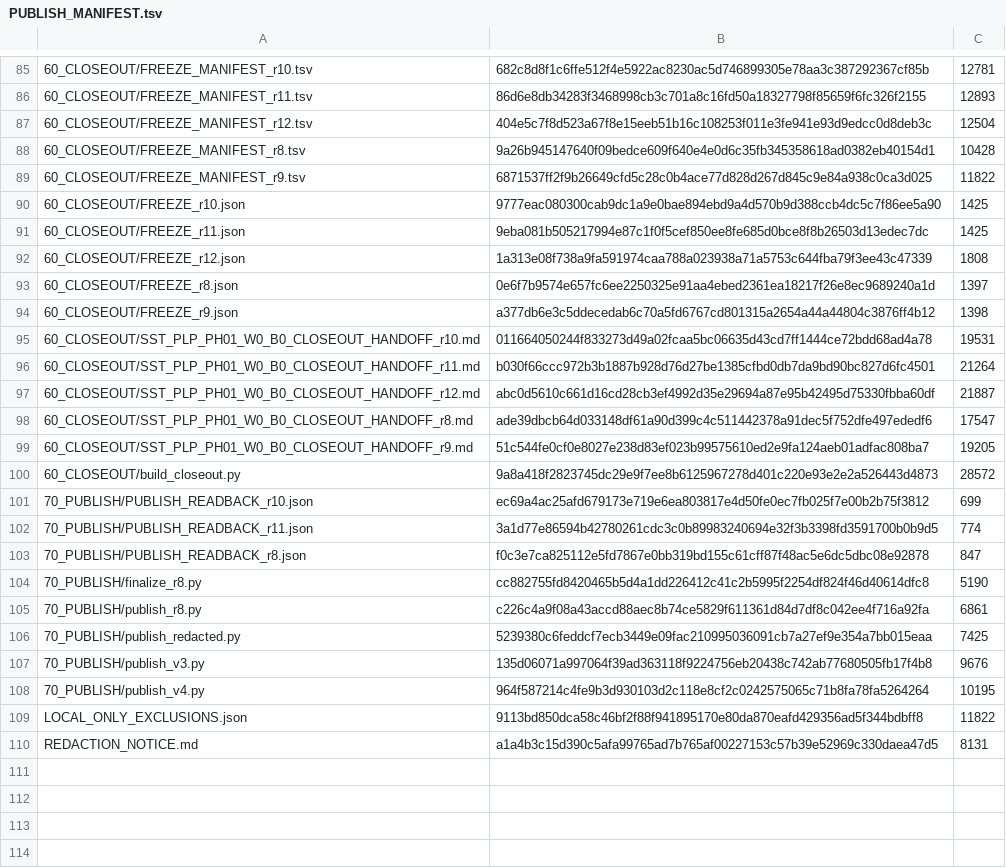
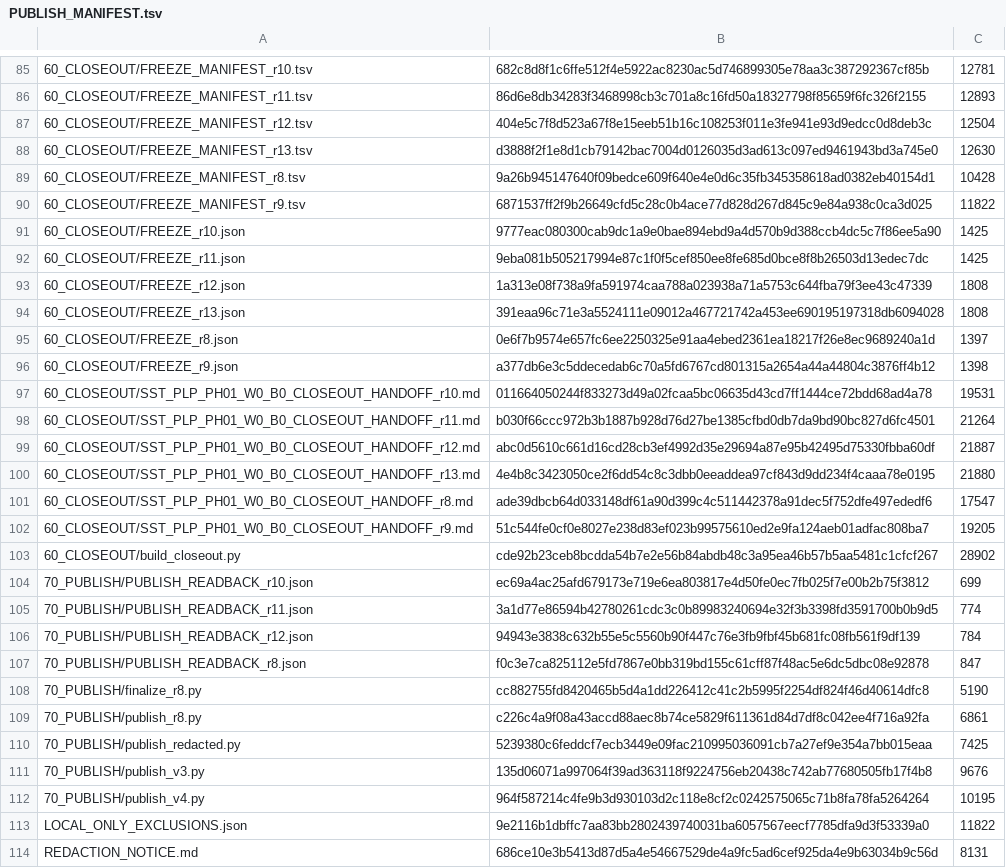
Before and after one commit to shw097-team/SQS-THC_MVP, a TSV file: 72_W0_B0_R3_20261127/PUBLISH_MANIFEST.tsv, drawn as a sheet; only a part is shown, gaps mark what is left out.

Commit message:
W0 B0 r13: self-description matched to artefacts (freeze predicate, verdict roster, notice built from tracked files)

```diff
--- a/72_W0_B0_R3_20261127/PUBLISH_MANIFEST.tsv
+++ b/72_W0_B0_R3_20261127/PUBLISH_MANIFEST.tsv
@@ -87,2 +87,3 @@
 60_CLOSEOUT/FREEZE_MANIFEST_r12.tsv	404e5c7f8d523a67f8e15eeb51b16c108253f011e3fe941e93d9edcc0d8deb3c	12504
+60_CLOSEOUT/FREEZE_MANIFEST_r13.tsv	d3888f2f1e8d1cb79142bac7004d0126035d3ad613c097ed9461943bd3a745e0	12630
 60_CLOSEOUT/FREEZE_MANIFEST_r8.tsv	9a26b945147640f09bedce609f640e4e0d6c35fb345358618ad0382eb40154d1	10428
@@ -92,2 +93,3 @@
 60_CLOSEOUT/FREEZE_r12.json	1a313e08f738a9fa591974caa788a023938a71a5753c644fba79f3ee43c47339	1808
+60_CLOSEOUT/FREEZE_r13.json	391eaa96c71e3a5524111e09012a467721742a453ee690195197318db6094028	1808
 60_CLOSEOUT/FREEZE_r8.json	0e6f7b9574e657fc6ee2250325e91aa4ebed2361ea18217f26e8ec9689240a1d	1397
@@ -97,7 +99,9 @@
 60_CLOSEOUT/SST_PLP_PH01_W0_B0_CLOSEOUT_HANDOFF_r12.md	abc0d5610c661d16cd28cb3ef4992d35e29694a87e95b42495d75330fbba60df	21887
+60_CLOSEOUT/SST_PLP_PH01_W0_B0_CLOSEOUT_HANDOFF_r13.md	4e4b8c3423050ce2f6dd54c8c3dbb0eeaddea97cf843d9dd234f4caaa78e0195	21880
 60_CLOSEOUT/SST_PLP_PH01_W0_B0_CLOSEOUT_HANDOFF_r8.md	ade39dbcb64d033148df61a90d399c4c511442378a91dec5f752dfe497ededf6	17547
 60_CLOSEOUT/SST_PLP_PH01_W0_B0_CLOSEOUT_HANDOFF_r9.md	51c544fe0cf0e8027e238d83ef023b99575610ed2e9fa124aeb01adfac808ba7	19205
-60_CLOSEOUT/build_closeout.py	9a8a418f2823745dc29e9f7ee8b6125967278d401c220e93e2e2a526443d4873	28572
+60_CLOSEOUT/build_closeout.py	cde92b23ceb8bcdda54b7e2e56b84abdb48c3a95ea46b57b5aa5481c1cfcf267	28902
 70_PUBLISH/PUBLISH_READBACK_r10.json	ec69a4ac25afd679173e719e6ea803817e4d50fe0ec7fb025f7e00b2b75f3812	699
 70_PUBLISH/PUBLISH_READBACK_r11.json	3a1d77e86594b42780261cdc3c0b89983240694e32f3b3398fd3591700b0b9d5	774
+70_PUBLISH/PUBLISH_READBACK_r12.json	94943e3838c632b55e5c5560b90f447c76e3fb9fbf45b681fc08fb561f9df139	784
 70_PUBLISH/PUBLISH_READBACK_r8.json	f0c3e7ca825112e5fd7867e0bb319bd155c61cff87f48ac5e6dc5dbc08e92878	847
@@ -108,3 +112,3 @@
 70_PUBLISH/publish_v4.py	964f587214c4fe9b3d930103d2c118e8cf2c0242575065c71b8fa78fa5264264	10195
-LOCAL_ONLY_EXCLUSIONS.json	9113bd850dca58c46bf2f88f941895170e80da870eafd429356ad5f344bdbff8	11822
-REDACTION_NOTICE.md	a1a4b3c15d390c5afa99765ad7b765af00227153c57b39e52969c330daea47d5	8131
+LOCAL_ONLY_EXCLUSIONS.json	9e2116b1dbffc7aa83bb2802439740031ba6057567eecf7785dfa9d3f53339a0	11822
+REDACTION_NOTICE.md	686ce10e3b5413d87d5a4e54667529de4a9fc5ad6cef925da4e9b63034b9c56d	8131
```
Also changed, not shown: 7 other files.
